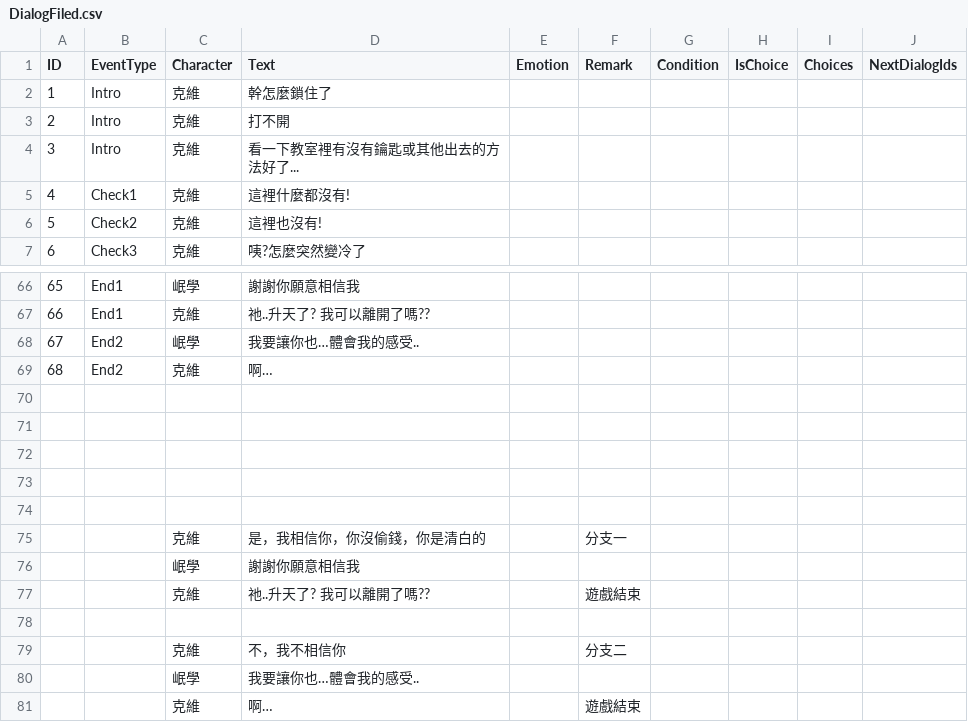
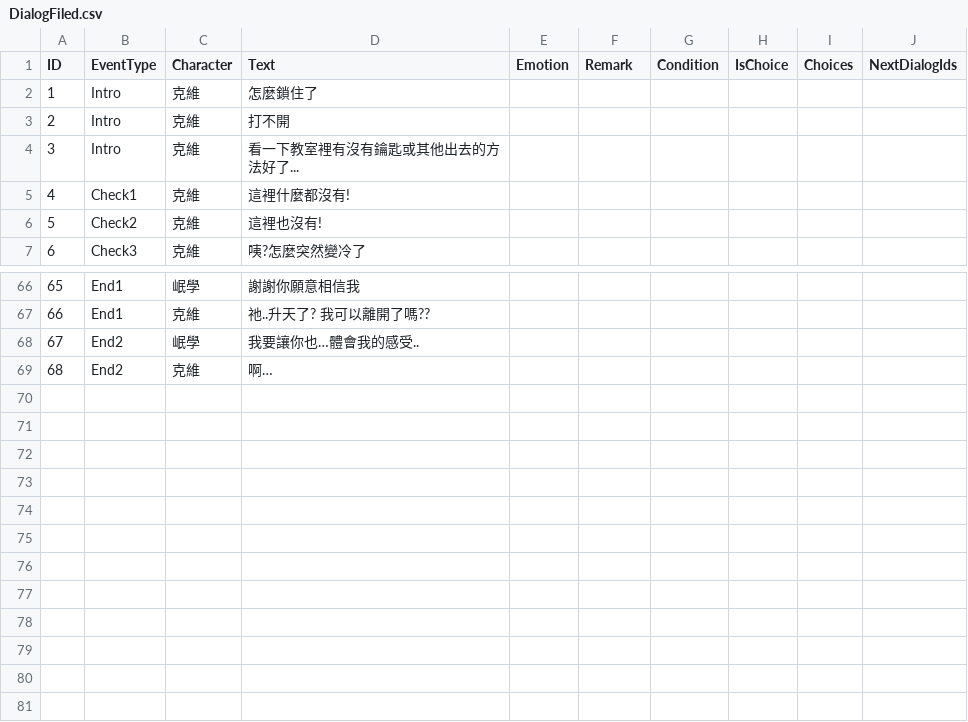
Before and after one commit to terry811105/Unity2DGame-GetOutTheSchool, a CSV file: Assets/Resources/DialogFiled.csv, drawn as a sheet; only a part is shown, gaps mark what is left out.

```diff
--- a/Assets/Resources/DialogFiled.csv
+++ b/Assets/Resources/DialogFiled.csv
@@ -1,3 +1,3 @@
 ID,EventType,Character,Text,Emotion,Remark,Condition,IsChoice,Choices,NextDialogIds
-1,Intro,克維,幹怎麼鎖住了,,,,,,
+1,Intro,克維,怎麼鎖住了,,,,,,
 2,Intro,克維,打不開,,,,,,
@@ -69,13 +69 @@
 68,End2,克維,啊…,,,,,,
-,,,,,,,,,
-,,,,,,,,,
-,,,,,,,,,
-,,,,,,,,,
-,,,,,,,,,
-,,克維,是，我相信你，你沒偷錢，你是清白的,,分支一,,,,
-,,岷學,謝謝你願意相信我,,,,,,
-,,克維,祂..升天了? 我可以離開了嗎??,,遊戲結束,,,,
-,,,,,,,,,
-,,克維,不，我不相信你,,分支二,,,,
-,,岷學,我要讓你也…體會我的感受..,,,,,,
-,,克維,啊…,,遊戲結束,,,,
```
Also changed, not shown: 2 other files.
